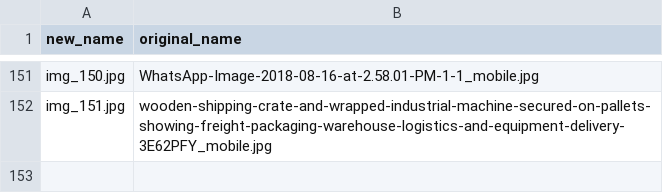
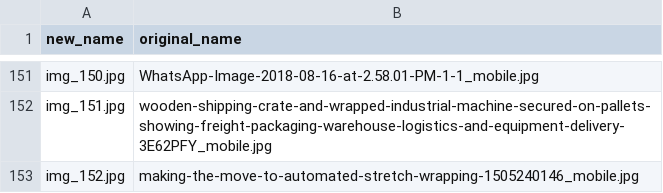
Before and after one commit to abhijeetBhale/FastAPI, a CSV file: awesome-project/images/degraded/degradation_final/filename_mapping.csv, drawn as a sheet; only a part is shown, gaps mark what is left out.

Commit message:
Ran script for image processing and also updated the project time line

```diff
--- a/awesome-project/images/degraded/degradation_final/filename_mapping.csv
+++ b/awesome-project/images/degraded/degradation_final/filename_mapping.csv
@@ -152 +152,2 @@ img_150.jpg,WhatsApp-Image-2018-08-16-at-2.58.01-PM-1-1_mobile.jpg
 img_151.jpg,wooden-shipping-crate-and-wrapped-industrial-machine-secured-on-pallets-showing-freight-packaging-warehouse-logistics-and-equipment-delivery-3E62PFY_mobile.jpg
+img_152.jpg,making-the-move-to-automated-stretch-wrapping-1505240146_mobile.jpg
```
Also changed, not shown: 8 other files.
